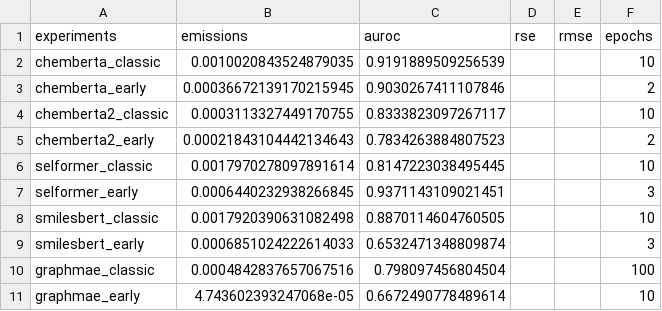
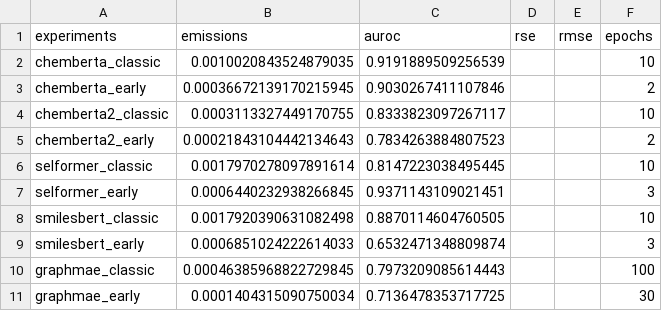
Before and after one commit to Fonty02/BigData, a CSV file: prog/experiments_bace.csv, drawn as a sheet.

```diff
--- a/prog/experiments_bace.csv
+++ b/prog/experiments_bace.csv
@@ -9,3 +9,3 @@ smilesbert_classic,0.0017920390631082498,0.8870114604760505,,,10
 smilesbert_early,0.0006851024222614033,0.6532471348809874,,,3
-graphmae_classic,0.0004842837657067516,0.798097456804504,,,100
-graphmae_early,4.743602393247068e-05,0.6672490778489614,,,10
+graphmae_classic,0.00046385968822729845,0.7973209085614443,,,100
+graphmae_early,0.0001404315090750034,0.7136478353717725,,,30
```
Also changed, not shown: prog/emissions_cep/emissions.csv, prog/emissions_lipophilicity/emissions.csv, 8 other files.
